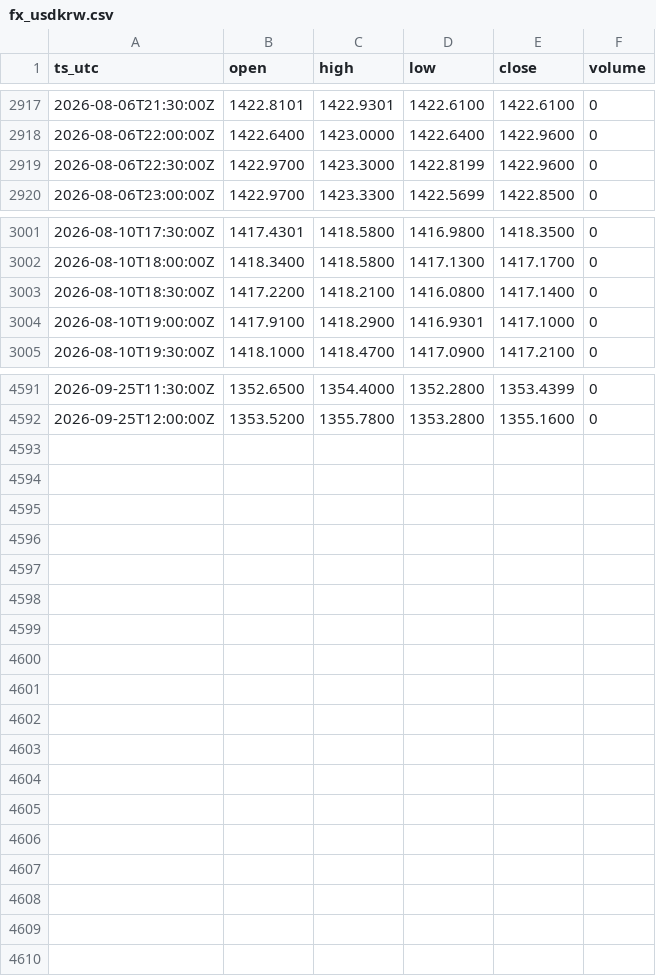
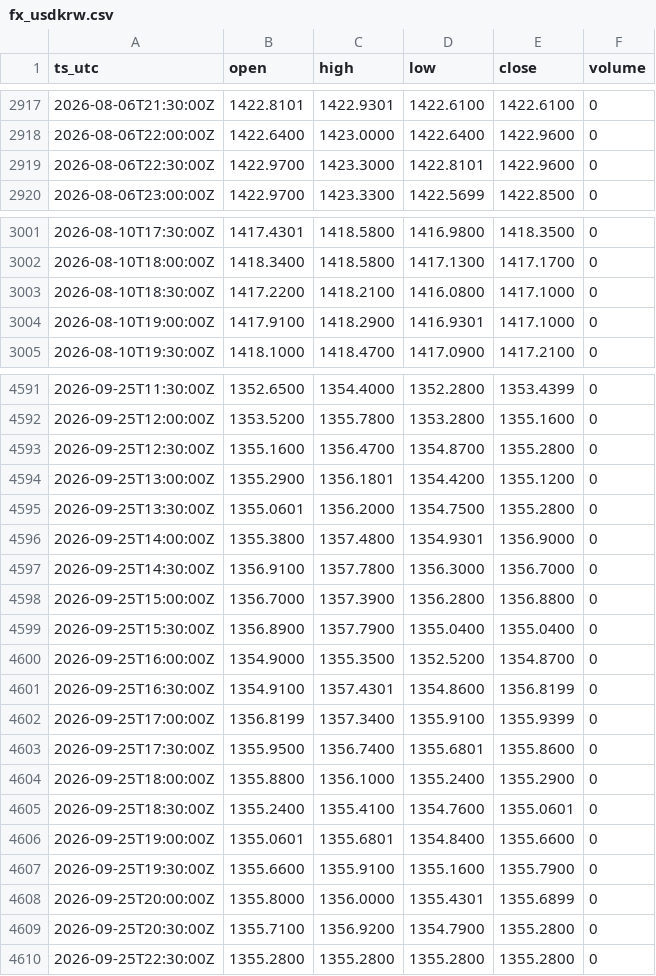
Before and after one commit to OntologyForCapital/skhynix-adr-parity, a CSV file: data/fx_usdkrw.csv, drawn as a sheet; only a part is shown, gaps mark what is left out.

```diff
--- a/data/fx_usdkrw.csv
+++ b/data/fx_usdkrw.csv
@@ -2918,3 +2918,3 @@ ts_utc,open,high,low,close,volume
 2026-08-06T22:00:00Z,1422.6400,1423.0000,1422.6400,1422.9600,0
-2026-08-06T22:30:00Z,1422.9700,1423.3000,1422.8199,1422.9600,0
+2026-08-06T22:30:00Z,1422.9700,1423.3000,1422.8101,1422.9600,0
 2026-08-06T23:00:00Z,1422.9700,1423.3300,1422.5699,1422.8500,0
@@ -3002,3 +3002,3 @@ ts_utc,open,high,low,close,volume
 2026-08-10T18:00:00Z,1418.3400,1418.5800,1417.1300,1417.1700,0
-2026-08-10T18:30:00Z,1417.2200,1418.2100,1416.0800,1417.1400,0
+2026-08-10T18:30:00Z,1417.2200,1418.2100,1416.0800,1417.1000,0
 2026-08-10T19:00:00Z,1417.9100,1418.2900,1416.9301,1417.1000,0
@@ -4592 +4592,19 @@ ts_utc,open,high,low,close,volume
 2026-09-25T12:00:00Z,1353.5200,1355.7800,1353.2800,1355.1600,0
+2026-09-25T12:30:00Z,1355.1600,1356.4700,1354.8700,1355.2800,0
+2026-09-25T13:00:00Z,1355.2900,1356.1801,1354.4200,1355.1200,0
+2026-09-25T13:30:00Z,1355.0601,1356.2000,1354.7500,1355.2800,0
+2026-09-25T14:00:00Z,1355.3800,1357.4800,1354.9301,1356.9000,0
+2026-09-25T14:30:00Z,1356.9100,1357.7800,1356.3000,1356.7000,0
+2026-09-25T15:00:00Z,1356.7000,1357.3900,1356.2800,1356.8800,0
+2026-09-25T15:30:00Z,1356.8900,1357.7900,1355.0400,1355.0400,0
+2026-09-25T16:00:00Z,1354.9000,1355.3500,1352.5200,1354.8700,0
+2026-09-25T16:30:00Z,1354.9100,1357.4301,1354.8600,1356.8199,0
+2026-09-25T17:00:00Z,1356.8199,1357.3400,1355.9100,1355.9399,0
+2026-09-25T17:30:00Z,1355.9500,1356.7400,1355.6801,1355.8600,0
+2026-09-25T18:00:00Z,1355.8800,1356.1000,1355.2400,1355.2900,0
+2026-09-25T18:30:00Z,1355.2400,1355.4100,1354.7600,1355.0601,0
+2026-09-25T19:00:00Z,1355.0601,1355.6801,1354.8400,1355.6600,0
+2026-09-25T19:30:00Z,1355.6600,1355.9100,1355.1600,1355.7900,0
+2026-09-25T20:00:00Z,1355.8000,1356.0000,1355.4301,1355.6899,0
+2026-09-25T20:30:00Z,1355.7100,1356.9200,1354.7900,1355.2800,0
+2026-09-25T22:30:00Z,1355.2800,1355.2800,1355.2800,1355.2800,0
```
Also changed, not shown: data/kr_000660.csv.
